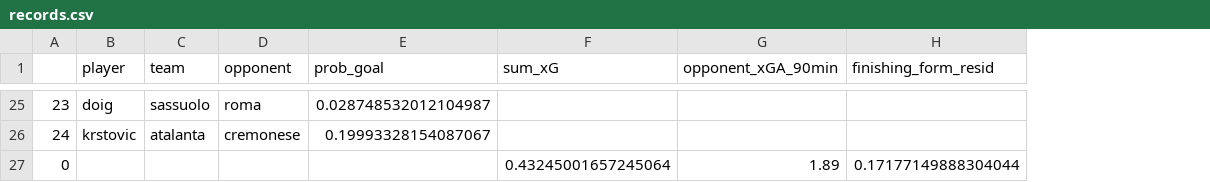
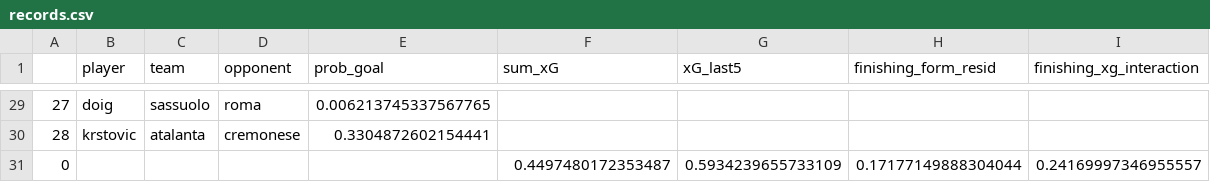
Before and after one commit to malo93777/fantamodel, a CSV file: src/records.csv, drawn as a sheet; only a part is shown, gaps mark what is left out; removed rows and columns are numbered as before the commit, all else as after; the diff covers the shown part only; the diff names each change by its address in the sheet, - before the commit and + after, or states it on an @@ line.

```diff
--- a/src/records.csv
+++ b/src/records.csv
-column G (opponent_xGA_90min), row 27: 1.89
+column G (xG_last5), row 31: 0.5934239655733109
+column I (finishing_xg_interaction), row 31: 0.24169997346955557
@@ column A renumbered between rows 6 and 30 @@
-E29 (prob_goal): 0.028748532012104987
+E29 (prob_goal): 0.006213745337567765
-E30 (prob_goal): 0.19993328154087067
+E30 (prob_goal): 0.3304872602154441
-F31 (sum_xG): 0.43245001657245064
+F31 (sum_xG): 0.4497480172353487
```
Also changed, not shown: 4 added rows and 23 edited cells elsewhere in this file, src/records_temp.csv, 18 other files.
